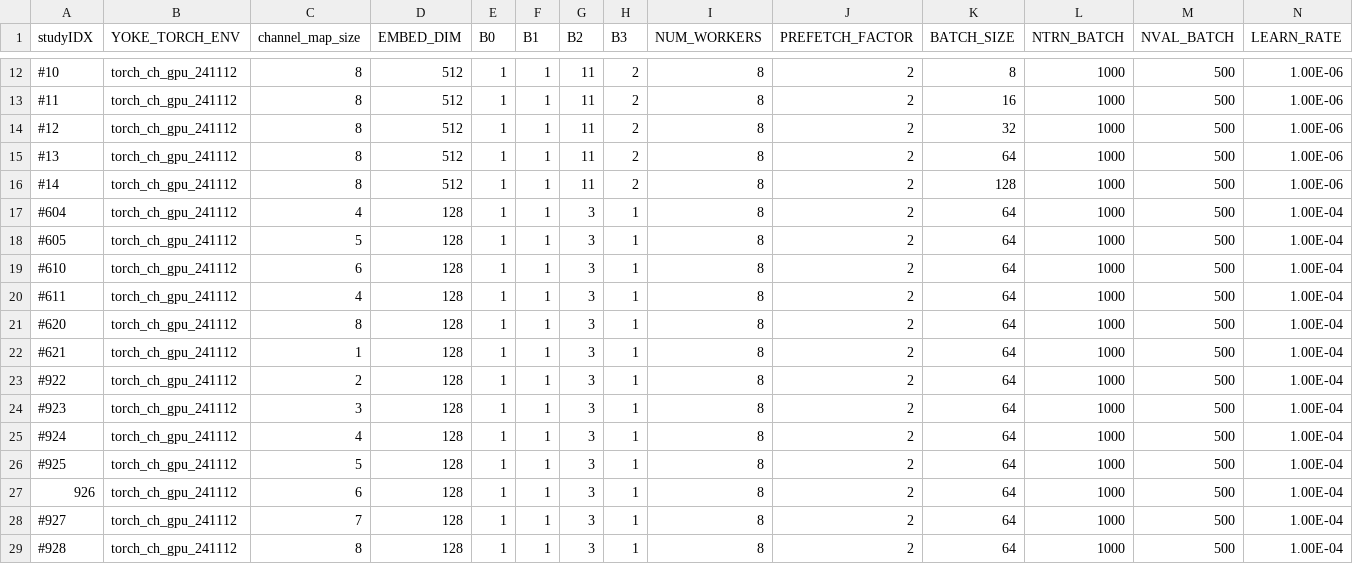
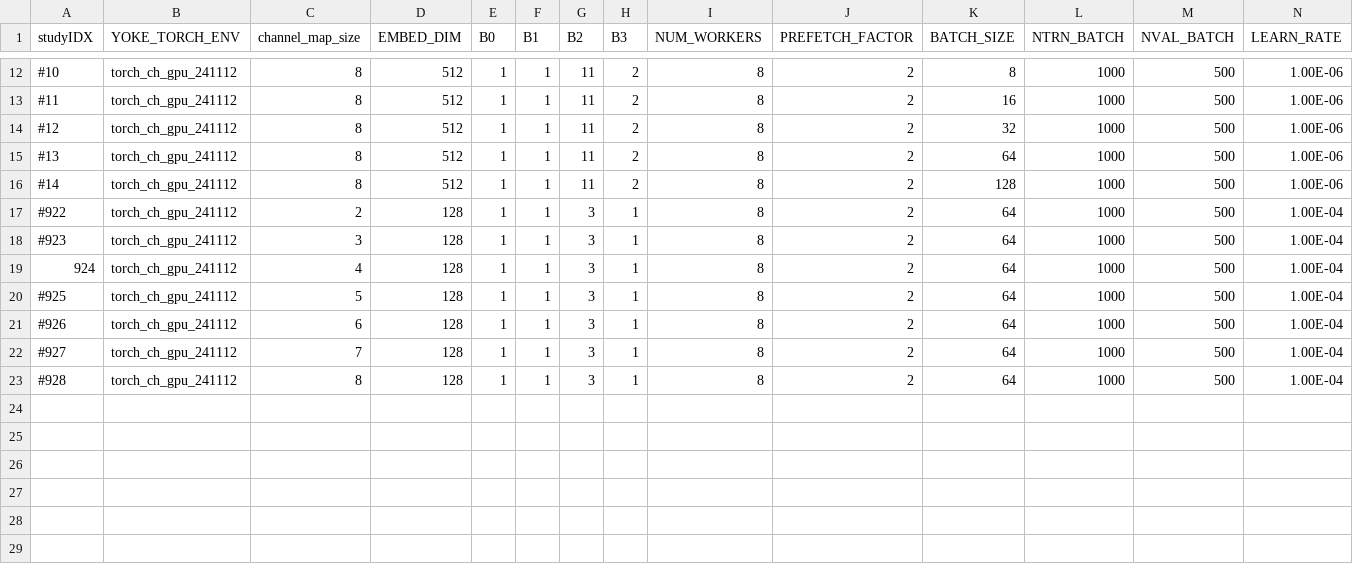
Before and after one commit to spandit-lanl/Yoke, a CSV file: applications/harnesses/chicoma_lsc_loderunner-ch-subsampling/hyperparameters.csv, drawn as a sheet; only a part is shown, gaps mark what is left out; removed rows and columns are numbered as before the commit, all else as after; rows hold the shown columns only; the diff names each change by its address in the sheet, - before the commit and + after, or states it on an @@ line.

Commit message:
Enable cli arg parser for channel subsampling for chicoma loderunner

```diff
--- a/applications/harnesses/chicoma_lsc_loderunner-ch-subsampling/hyperparameters.csv
+++ b/applications/harnesses/chicoma_lsc_loderunner-ch-subsampling/hyperparameters.csv
-row 17: #604 | torch_ch_gpu_241112 | 4 | 128 | 1 | 1 | 3 | 1 | 8 | 2 | 64 | 1000 | 500 | 1.00E-04
-row 18: #605 | torch_ch_gpu_241112 | 5 | 128 | 1 | 1 | 3 | 1 | 8 | 2 | 64 | 1000 | 500 | 1.00E-04
-row 19: #610 | torch_ch_gpu_241112 | 6 | 128 | 1 | 1 | 3 | 1 | 8 | 2 | 64 | 1000 | 500 | 1.00E-04
-row 20: #611 | torch_ch_gpu_241112 | 4 | 128 | 1 | 1 | 3 | 1 | 8 | 2 | 64 | 1000 | 500 | 1.00E-04
-row 21: #620 | torch_ch_gpu_241112 | 8 | 128 | 1 | 1 | 3 | 1 | 8 | 2 | 64 | 1000 | 500 | 1.00E-04
-row 22: #621 | torch_ch_gpu_241112 | 1 | 128 | 1 | 1 | 3 | 1 | 8 | 2 | 64 | 1000 | 500 | 1.00E-04
-A19 (studyIDX): #924
+A19 (studyIDX): 924
-A21 (studyIDX): 926
+A21 (studyIDX): #926
```
Also changed, not shown: 2 other files.
